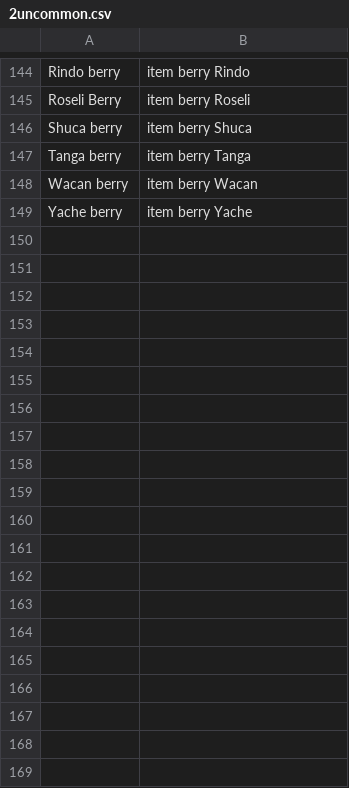
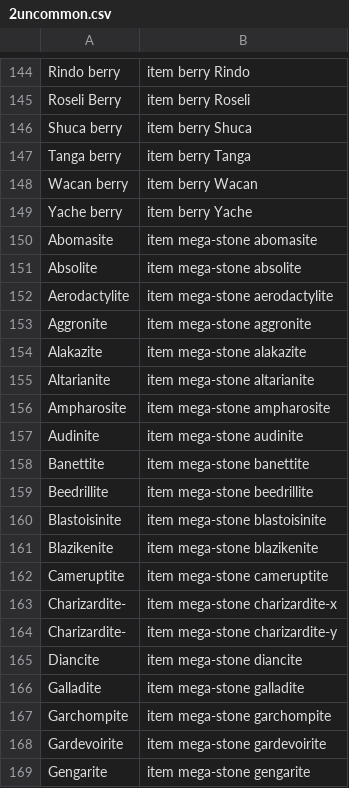
Before and after one commit to SrHeli0s/pasacartas-backend, a CSV file: static/2uncommon.csv, drawn as a sheet; only a part is shown, gaps mark what is left out; the diff covers the shown part only.

Commit message:
Added stones Removed unused files

```diff
--- a/static/2uncommon.csv
+++ b/static/2uncommon.csv
@@ -149 +149,21 @@ Wacan berry,item berry Wacan
 Yache berry,item berry Yache
+Abomasite,item mega-stone abomasite
+Absolite,item mega-stone absolite
+Aerodactylite,item mega-stone aerodactylite
+Aggronite,item mega-stone aggronite
+Alakazite,item mega-stone alakazite
+Altarianite,item mega-stone altarianite
+Ampharosite,item mega-stone ampharosite
+Audinite,item mega-stone audinite
+Banettite,item mega-stone banettite
+Beedrillite,item mega-stone beedrillite
+Blastoisinite,item mega-stone blastoisinite
+Blazikenite,item mega-stone blazikenite
+Cameruptite,item mega-stone cameruptite
+Charizardite-,item mega-stone charizardite-x
+Charizardite-,item mega-stone charizardite-y
+Diancite,item mega-stone diancite
+Galladite,item mega-stone galladite
+Garchompite,item mega-stone garchompite
+Gardevoirite,item mega-stone gardevoirite
+Gengarite,item mega-stone gengarite
```
Also changed, not shown: 27 added rows elsewhere in this file, static/3rare.csv, 2 other files.
